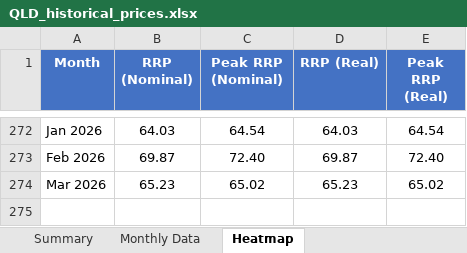
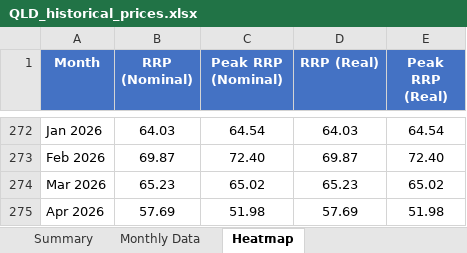
Before and after one commit to ZC-ANZ/aemo-historical-prices, an Excel workbook: outputs/QLD_historical_prices.xlsx, sheet Heatmap, drawn as a sheet; only a part is shown, gaps mark what is left out; values as stored, in another font and other column widths than the file's, no borders; conditional formats not drawn; the diff names each change by its address in the sheet, - before the commit and + after, or states it on an @@ line.

```diff
--- a/outputs/QLD_historical_prices.xlsx (sheet Heatmap)
+++ b/outputs/QLD_historical_prices.xlsx (sheet Heatmap)
+row 275: Apr 2026 | 57.69 | 51.98 | 57.69 | 51.98
```
Also changed, not shown: sheet Summary, sheet Monthly Data, outputs/NSW_historical_prices.xlsx, outputs/SA_historical_prices.xlsx, 3 other files.
